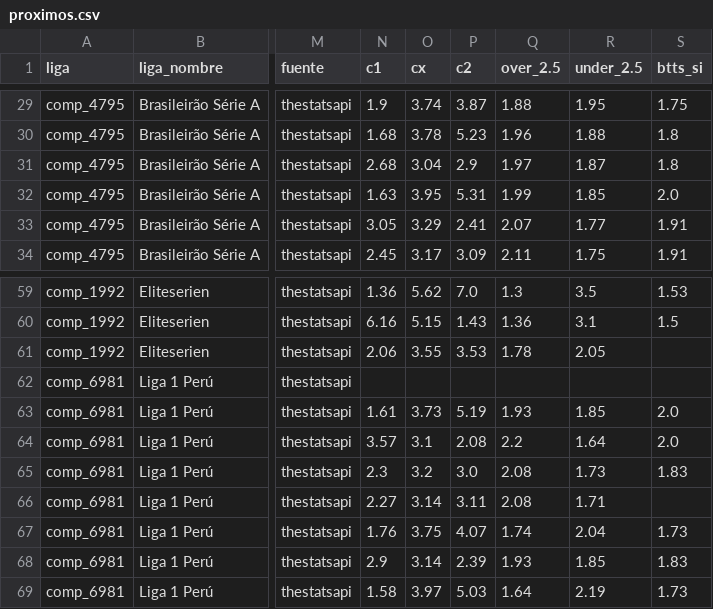
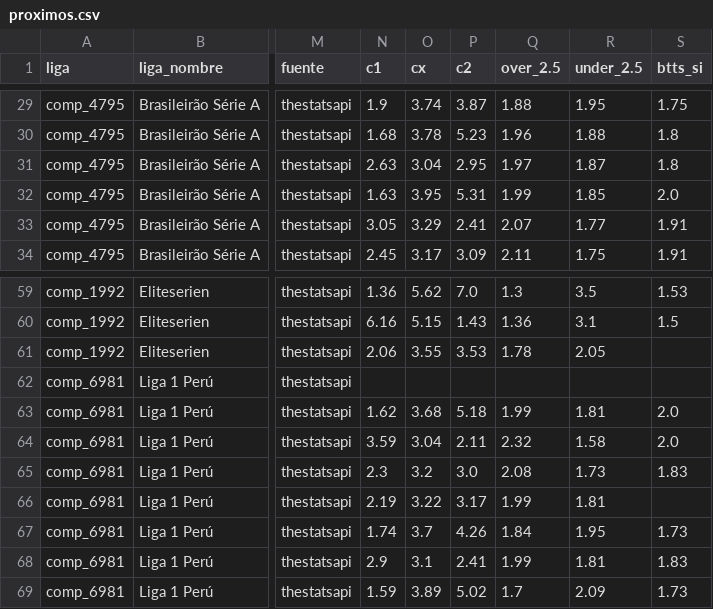
Before and after one commit to Sportpicks/SportPicks-Ligas, a CSV file: Data/partidos/proximos.csv, drawn as a sheet; only a part is shown, gaps mark what is left out; the diff covers the shown part only; the diff names each change by its address in the sheet, - before the commit and + after, or states it on an @@ line.

```diff
--- a/Data/partidos/proximos.csv
+++ b/Data/partidos/proximos.csv
-N31 (c1): 2.68
+N31 (c1): 2.63
-P31 (c2): 2.9
+P31 (c2): 2.95
-N63 (c1): 1.61
+N63 (c1): 1.62
-O63 (cx): 3.73
+O63 (cx): 3.68
-P63 (c2): 5.19
+P63 (c2): 5.18
-Q63 (over_2.5): 1.93
+Q63 (over_2.5): 1.99
-R63 (under_2.5): 1.85
+R63 (under_2.5): 1.81
-N64 (c1): 3.57
+N64 (c1): 3.59
-O64 (cx): 3.1
+O64 (cx): 3.04
-P64 (c2): 2.08
+P64 (c2): 2.11
-Q64 (over_2.5): 2.2
+Q64 (over_2.5): 2.32
-R64 (under_2.5): 1.64
+R64 (under_2.5): 1.58
-N66 (c1): 2.27
+N66 (c1): 2.19
-O66 (cx): 3.14
+O66 (cx): 3.22
-P66 (c2): 3.11
+P66 (c2): 3.17
-Q66 (over_2.5): 2.08
+Q66 (over_2.5): 1.99
-R66 (under_2.5): 1.71
+R66 (under_2.5): 1.81
-N67 (c1): 1.76
+N67 (c1): 1.74
-O67 (cx): 3.75
+O67 (cx): 3.7
-P67 (c2): 4.07
+P67 (c2): 4.26
-Q67 (over_2.5): 1.74
+Q67 (over_2.5): 1.84
-R67 (under_2.5): 2.04
+R67 (under_2.5): 1.95
-O68 (cx): 3.14
+O68 (cx): 3.1
-P68 (c2): 2.39
+P68 (c2): 2.41
-Q68 (over_2.5): 1.93
+Q68 (over_2.5): 1.99
-R68 (under_2.5): 1.85
+R68 (under_2.5): 1.81
-N69 (c1): 1.58
+N69 (c1): 1.59
-O69 (cx): 3.97
+O69 (cx): 3.89
-P69 (c2): 5.03
+P69 (c2): 5.02
-Q69 (over_2.5): 1.64
+Q69 (over_2.5): 1.7
-R69 (under_2.5): 2.19
+R69 (under_2.5): 2.09
```
Also changed, not shown: 75 edited cells elsewhere in this file, Data/historial_picks.csv, Data/resultados_log.csv, 3 other files.
